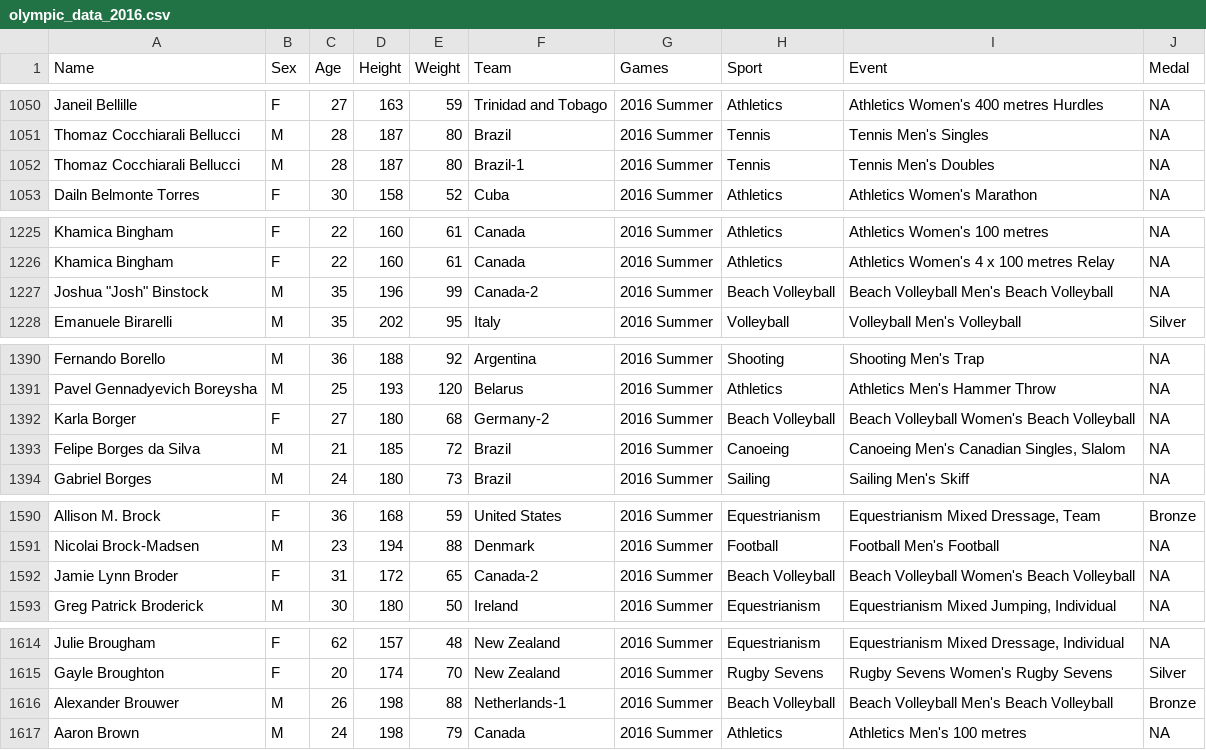
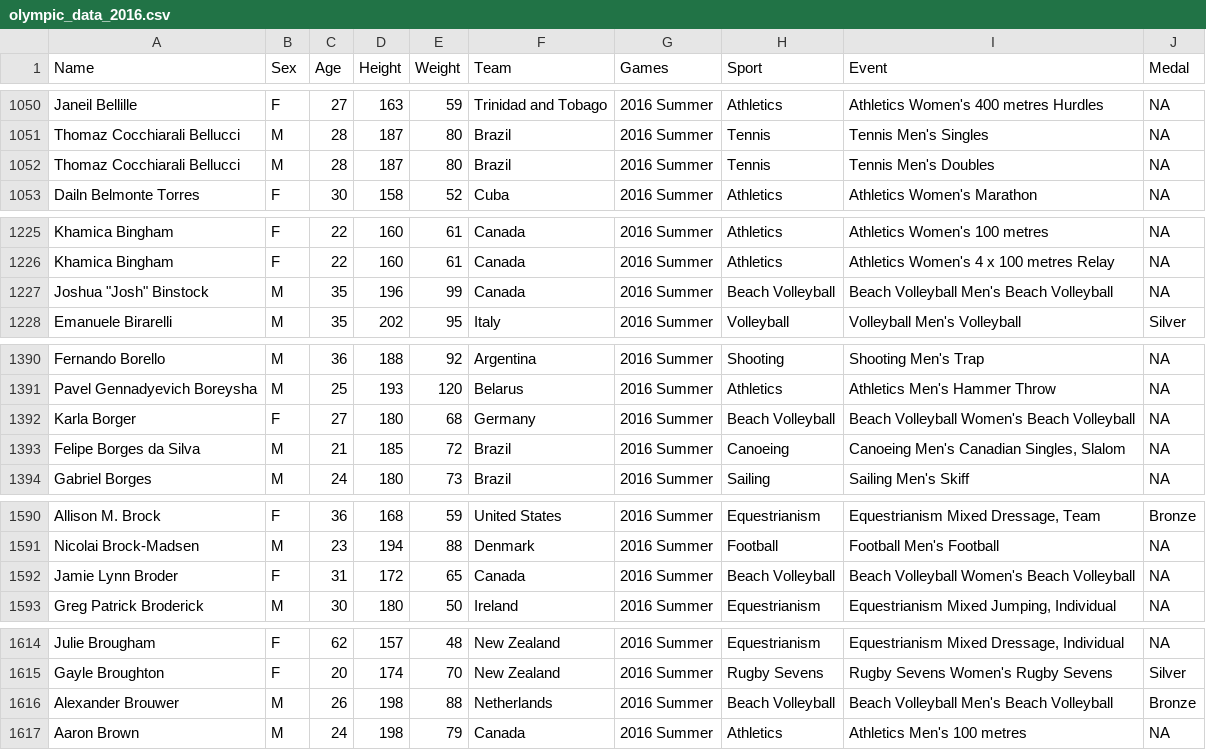
Before and after one commit to milevy1/koroibos, a CSV file: olympic_data_2016.csv, drawn as a sheet; only a part is shown, gaps mark what is left out; the diff covers the shown part only.

Commit message:
Removes dashes and numbers from team names of olympic_data_2016.csv

```diff
--- a/olympic_data_2016.csv
+++ b/olympic_data_2016.csv
@@ -1051,3 +1051,3 @@ Janeil Bellille,F,27,163,59,Trinidad and Tobago,2016 Summer,Athletics,Athletics
 Thomaz Cocchiarali Bellucci,M,28,187,80,Brazil,2016 Summer,Tennis,Tennis Men's Singles,NA
-Thomaz Cocchiarali Bellucci,M,28,187,80,Brazil-1,2016 Summer,Tennis,Tennis Men's Doubles,NA
+Thomaz Cocchiarali Bellucci,M,28,187,80,Brazil,2016 Summer,Tennis,Tennis Men's Doubles,NA
 Dailn Belmonte Torres,F,30,158,52,Cuba,2016 Summer,Athletics,Athletics Women's Marathon,NA
@@ -1226,3 +1226,3 @@ Khamica Bingham,F,22,160,61,Canada,2016 Summer,Athletics,Athletics Women's 100 m
 Khamica Bingham,F,22,160,61,Canada,2016 Summer,Athletics,Athletics Women's 4 x 100 metres Relay,NA
-"Joshua ""Josh"" Binstock",M,35,196,99,Canada-2,2016 Summer,Beach Volleyball,Beach Volleyball Men's Beach Volleyball,NA
+"Joshua ""Josh"" Binstock",M,35,196,99,Canada,2016 Summer,Beach Volleyball,Beach Volleyball Men's Beach Volleyball,NA
 Emanuele Birarelli,M,35,202,95,Italy,2016 Summer,Volleyball,Volleyball Men's Volleyball,Silver
@@ -1391,3 +1391,3 @@ Fernando Borello,M,36,188,92,Argentina,2016 Summer,Shooting,Shooting Men's Trap,
 Pavel Gennadyevich Boreysha,M,25,193,120,Belarus,2016 Summer,Athletics,Athletics Men's Hammer Throw,NA
-Karla Borger,F,27,180,68,Germany-2,2016 Summer,Beach Volleyball,Beach Volleyball Women's Beach Volleyball,NA
+Karla Borger,F,27,180,68,Germany,2016 Summer,Beach Volleyball,Beach Volleyball Women's Beach Volleyball,NA
 Felipe Borges da Silva,M,21,185,72,Brazil,2016 Summer,Canoeing,"Canoeing Men's Canadian Singles, Slalom",NA
@@ -1591,3 +1591,3 @@ Allison M. Brock,F,36,168,59,United States,2016 Summer,Equestrianism,"Equestrian
 Nicolai Brock-Madsen,M,23,194,88,Denmark,2016 Summer,Football,Football Men's Football,NA
-Jamie Lynn Broder,F,31,172,65,Canada-2,2016 Summer,Beach Volleyball,Beach Volleyball Women's Beach Volleyball,NA
+Jamie Lynn Broder,F,31,172,65,Canada,2016 Summer,Beach Volleyball,Beach Volleyball Women's Beach Volleyball,NA
 Greg Patrick Broderick,M,30,180,50,Ireland,2016 Summer,Equestrianism,"Equestrianism Mixed Jumping, Individual",NA
@@ -1615,3 +1615,3 @@ Julie Brougham,F,62,157,48,New Zealand,2016 Summer,Equestrianism,"Equestrianism
 Gayle Broughton,F,20,174,70,New Zealand,2016 Summer,Rugby Sevens,Rugby Sevens Women's Rugby Sevens,Silver
-Alexander Brouwer,M,26,198,88,Netherlands-1,2016 Summer,Beach Volleyball,Beach Volleyball Men's Beach Volleyball,Bronze
+Alexander Brouwer,M,26,198,88,Netherlands,2016 Summer,Beach Volleyball,Beach Volleyball Men's Beach Volleyball,Bronze
 Aaron Brown,M,24,198,79,Canada,2016 Summer,Athletics,Athletics Men's 100 metres,NA
```
Also changed, not shown: 22 edited cells elsewhere in this file.
